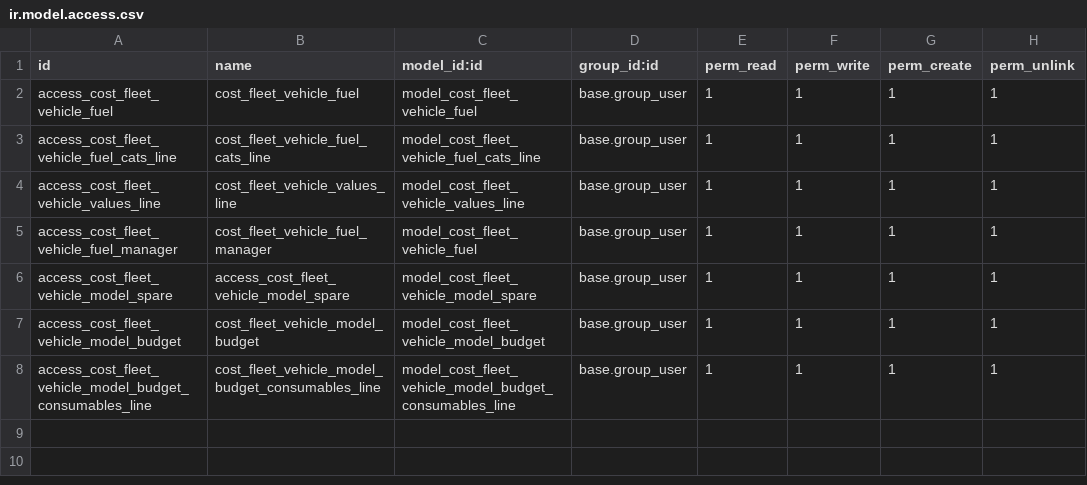
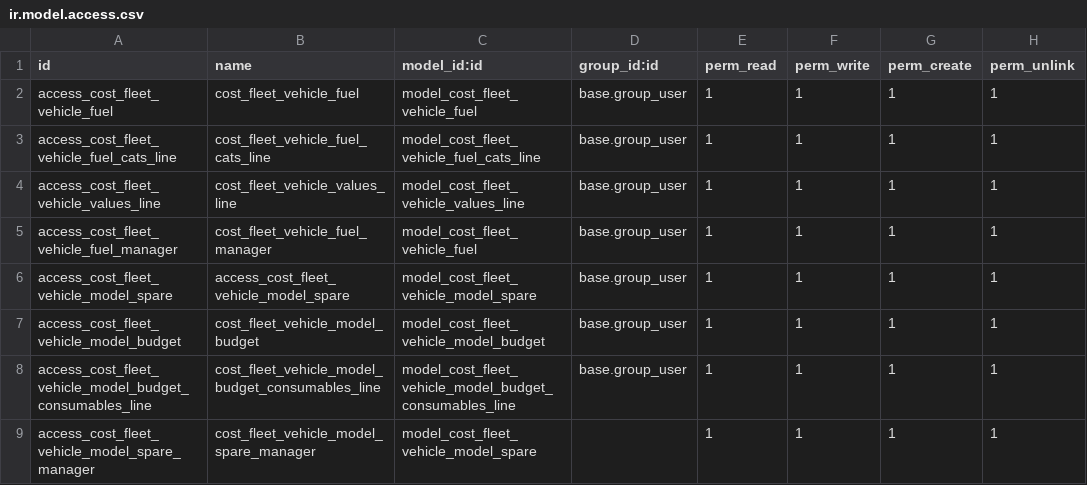
Before and after one commit to aldoes/odoo, a CSV file: cost_fleet/security/ir.model.access.csv, drawn as a sheet; the diff names each change by its address in the sheet, - before the commit and + after, or states it on an @@ line.

Commit message:
[FIX] spare permissions

```diff
--- a/cost_fleet/security/ir.model.access.csv
+++ b/cost_fleet/security/ir.model.access.csv
+row 9: access_cost_fleet_vehicle_model_spare_manager | cost_fleet_vehicle_model_spare_manager | model_cost_fleet_vehicle_model_spare |  | 1 | 1 | 1 | 1
```
Also changed, not shown: 1 other file.
